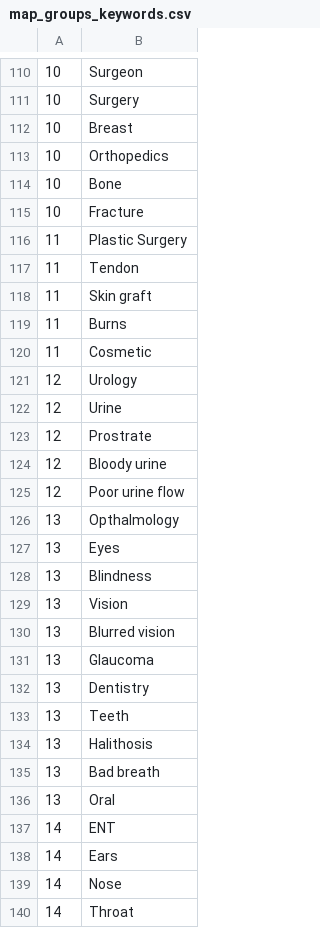
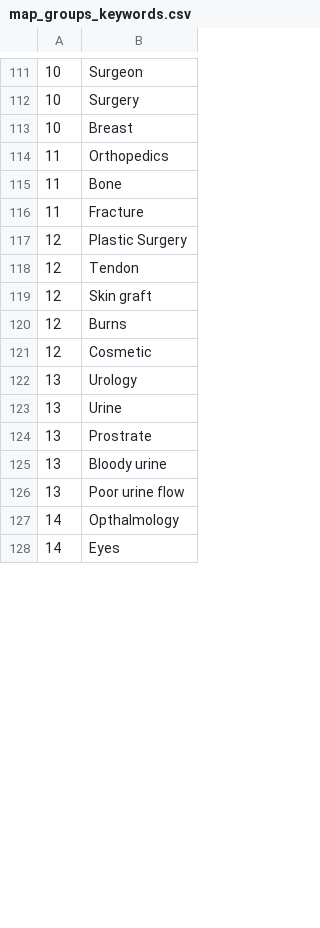
Before and after one commit to acphynix/doctors, a CSV file: rsc/map_groups_keywords.csv, drawn as a sheet; only a part is shown, gaps mark what is left out; the diff covers the shown part only.

```diff
--- a/rsc/map_groups_keywords.csv
+++ b/rsc/map_groups_keywords.csv
@@ -112,29 +113,16 @@
 10,Breast
-10,Orthopedics
-10,Bone
-10,Fracture
-11,Plastic Surgery
-11,Tendon
-11,Skin graft
-11,Burns
-11,Cosmetic
-12,Urology
-12,Urine
-12,Prostrate
-12,Bloody urine
-12,Poor urine flow
-13,Opthalmology
-13,Eyes
-13,Blindness
-13,Vision
-13,Blurred vision
-13,Glaucoma
-13,Dentistry
-13,Teeth
-13,Halithosis
-13,Bad breath
-13,Oral
-14,ENT
-14,Ears
-14,Nose
-14,Throat
+11,Orthopedics
+11,Bone
+11,Fracture
+12,Plastic Surgery
+12,Tendon
+12,Skin graft
+12,Burns
+12,Cosmetic
+13,Urology
+13,Urine
+13,Prostrate
+13,Bloody urine
+13,Poor urine flow
+14,Opthalmology
+14,Eyes
```
Also changed, not shown: 16 added rows, 2 removed rows and 12 edited cells elsewhere in this file, rsc/map_specialities_keywords.csv, 8 other files.
